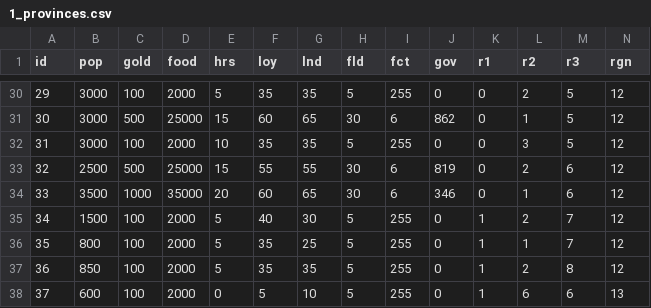
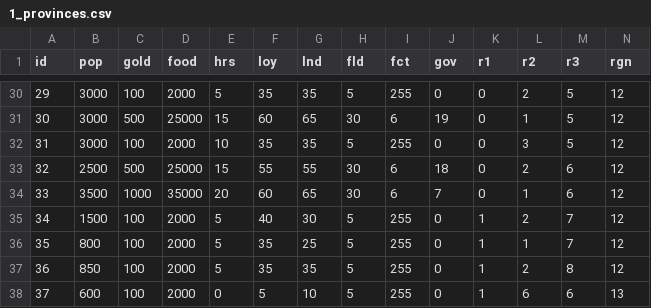
Before and after one commit to myevan/rtk, a CSV file: csvs/1_provinces.csv, drawn as a sheet; only a part is shown, gaps mark what is left out; the diff covers the shown part only.

```diff
--- a/csvs/1_provinces.csv
+++ b/csvs/1_provinces.csv
@@ -30,6 +30,6 @@ id,pop,gold,food,hrs,loy,lnd,fld,fct,gov,r1,r2,r3,rgn
 29,3000,100,2000,5,35,35,5,255,0,0,2,5,12
-30,3000,500,25000,15,60,65,30,6,862,0,1,5,12
+30,3000,500,25000,15,60,65,30,6,19,0,1,5,12
 31,3000,100,2000,10,35,35,5,255,0,0,3,5,12
-32,2500,500,25000,15,55,55,30,6,819,0,2,6,12
-33,3500,1000,35000,20,60,65,30,6,346,0,1,6,12
+32,2500,500,25000,15,55,55,30,6,18,0,2,6,12
+33,3500,1000,35000,20,60,65,30,6,7,0,1,6,12
 34,1500,100,2000,5,40,30,5,255,0,1,2,7,12
```
Also changed, not shown: 16 edited cells elsewhere in this file, 2 other files.
